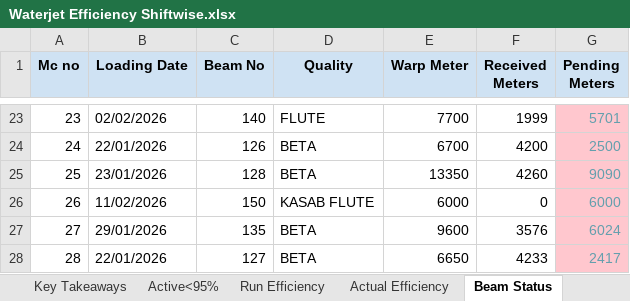
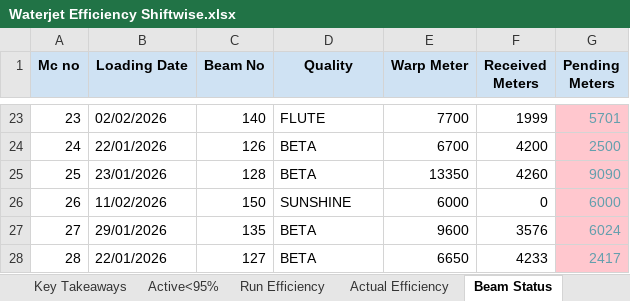
Before and after one commit to avishiki/TexWeaves, an Excel workbook: Waterjet Efficiency Shiftwise.xlsx, sheet Beam Status, drawn as a sheet; only a part is shown, gaps mark what is left out; values as stored, in another font and other column widths than the file's, no borders; the diff names each change by its address in the sheet, - before the commit and + after, or states it on an @@ line.

Commit message:
Auto-update production data

```diff
--- a/Waterjet Efficiency Shiftwise.xlsx (sheet Beam Status)
+++ b/Waterjet Efficiency Shiftwise.xlsx (sheet Beam Status)
-D26 (Quality): KASAB FLUTE
+D26 (Quality): SUNSHINE
```
